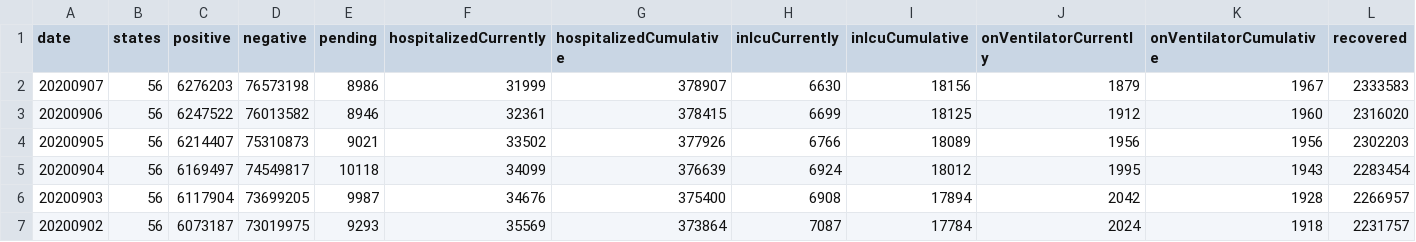
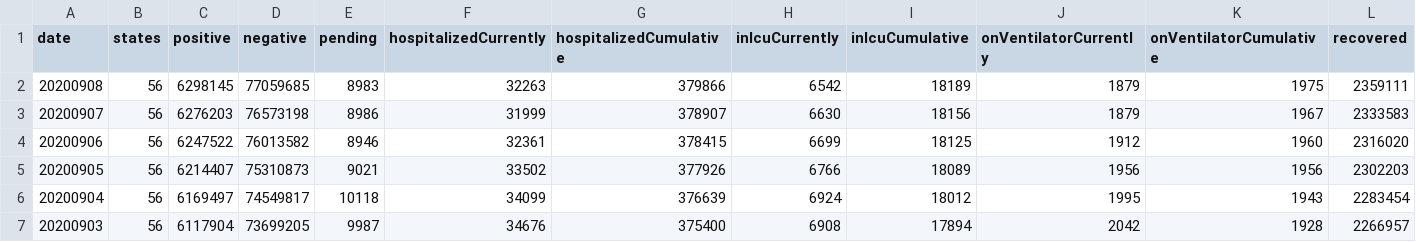
Before and after one commit to mvcostanzo/covid-tracking-data, a CSV file: data/us_daily.csv, drawn as a sheet; only a part is shown; the shorter side is filled out with more unchanged rows; rows hold the shown columns only; the diff names each change by its address in the sheet, - before the commit and + after, or states it on an @@ line.

```diff
--- a/data/us_daily.csv
+++ b/data/us_daily.csv
+row 2: 20200908 | 56 | 6298145 | 77059685 | 8983 | 32263 | 379866 | 6542 | 18189 | 1879 | 1975 | 2359111
```
Also changed, not shown: data/states_current.csv, data/us_current.csv, 1 other file.
